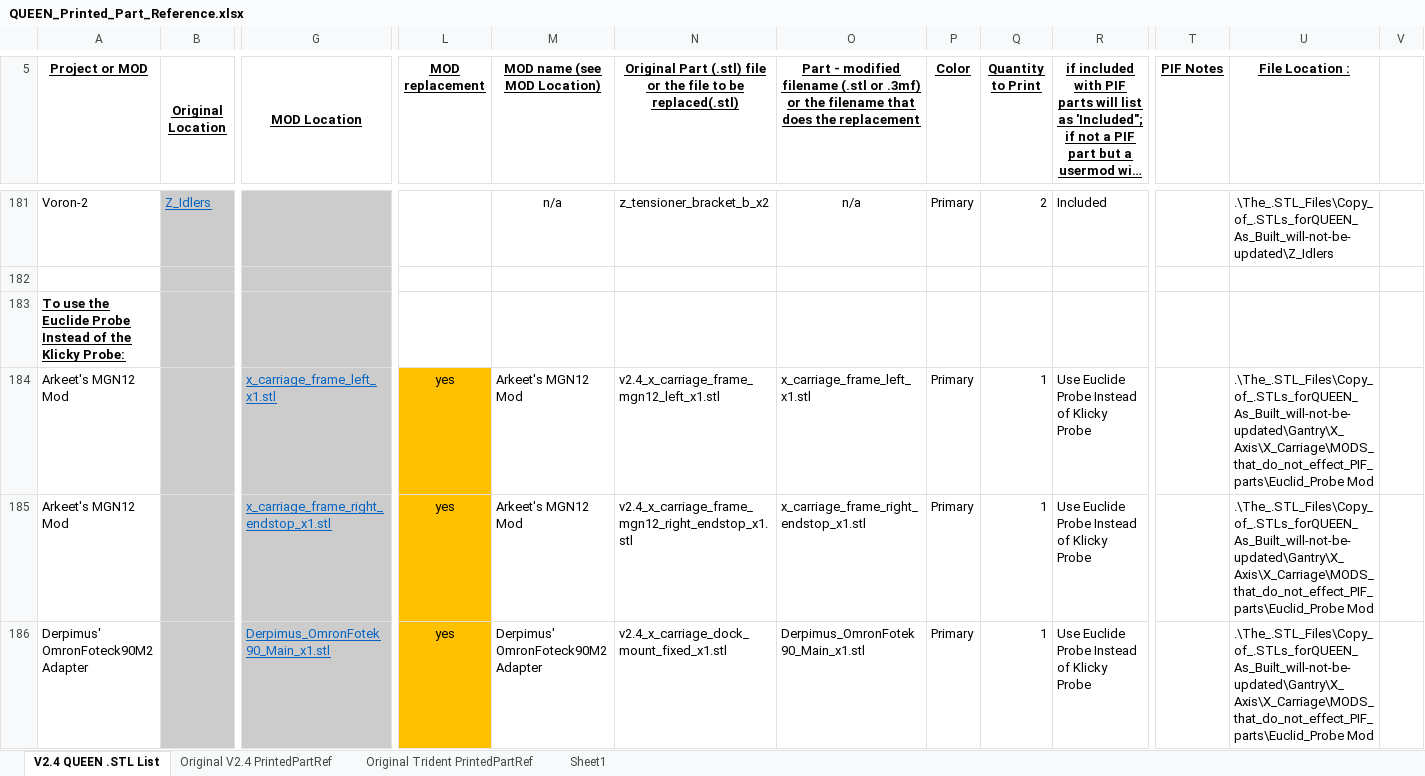
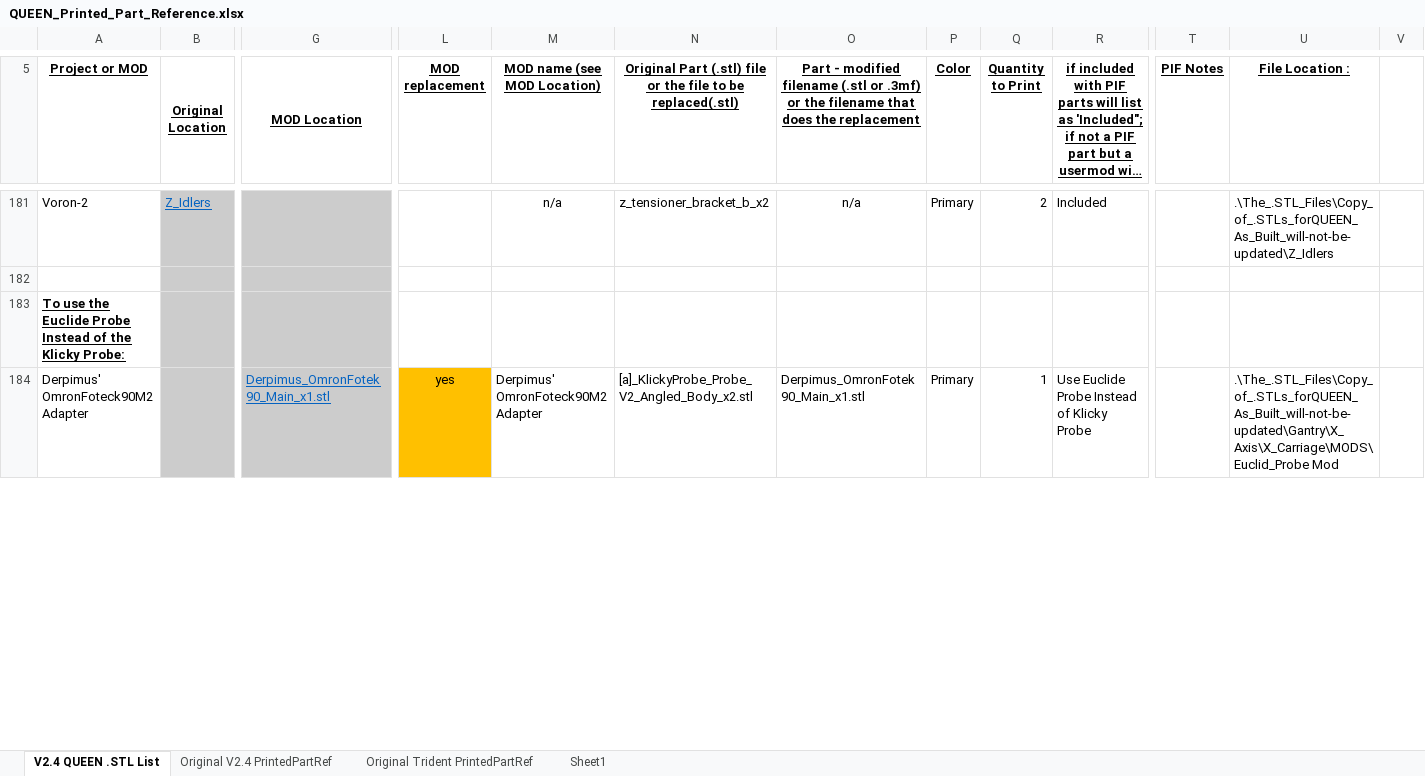
Before and after one commit to GadgetAngel/Voron2.4_My_Build_Log, an Excel workbook: The_.STL_Files/Excel_Spreadsheet_.stl_files/QUEEN_Printed_Part_Reference.xlsx, sheet V2.4 QUEEN .STL List, drawn as a sheet; only a part is shown, gaps mark what is left out; long unchanged cells end in …; values as stored, in another font and other column widths than the file's, no borders; removed rows and columns are numbered as before the commit, all else as after; rows hold the shown columns only; the diff covers the shown part only; the diff names each change by its address in the sheet, - before the commit and + after, or states it on an @@ line.

Commit message:
Update .STL files being used

```diff
--- a/The_.STL_Files/Excel_Spreadsheet_.stl_files/QUEEN_Printed_Part_Reference.xlsx (sheet V2.4 QUEEN .STL List)
+++ b/The_.STL_Files/Excel_Spreadsheet_.stl_files/QUEEN_Printed_Part_Reference.xlsx (sheet V2.4 QUEEN .STL List)
-row 184: Arkeet's MGN12 Mod |  | x_carriage_frame_left_x1.stl | yes | Arkeet's MGN12 Mod | v2.4_x_carriage_frame_mgn12_left_x1.stl | x_carriage_frame_left_x1.stl | Primary | 1 | Use Euclide Probe Instead of Klicky Probe |  | .\The_.STL_Files\Copy_of_.STLs_forQUEEN_As_Built_will-not-be-updated\Gantry\X_Axis\X_Carriage\MODS_that_do_not_effect_PIF_parts\Euclid_Probe Mod
-row 185: Arkeet's MGN12 Mod |  | x_carriage_frame_right_endstop_x1.stl | yes | Arkeet's MGN12 Mod | v2.4_x_carriage_frame_mgn12_right_endstop_x1.stl | x_carriage_frame_right_endstop_x1.stl | Primary | 1 | Use Euclide Probe Instead of Klicky Probe |  | .\The_.STL_Files\Copy_of_.STLs_forQUEEN_As_Built_will-not-be-updated\Gantry\X_Axis\X_Carriage\MODS_that_do_not_effect_PIF_parts\Euclid_Probe Mod
-N184: v2.4_x_carriage_dock_mount_fixed_x1.stl
+N184: [a]_KlickyProbe_Probe_V2_Angled_Body_x2.stl
-U184 (File Location :): .\The_.STL_Files\Copy_of_.STLs_forQUEEN_As_Built_will-not-be-updated\Gantry\X_Axis\X_Carriage\MODS_that_do_not_effect_PIF_parts\Euclid_Probe Mod
+U184 (File Location :): .\The_.STL_Files\Copy_of_.STLs_forQUEEN_As_Built_will-not-be-updated\Gantry\X_Axis\X_Carriage\MODS\Euclid_Probe Mod
```
Also changed, not shown: 13 removed rows, 55 edited cells and merged cells elsewhere in this sheet, 36 other files.
